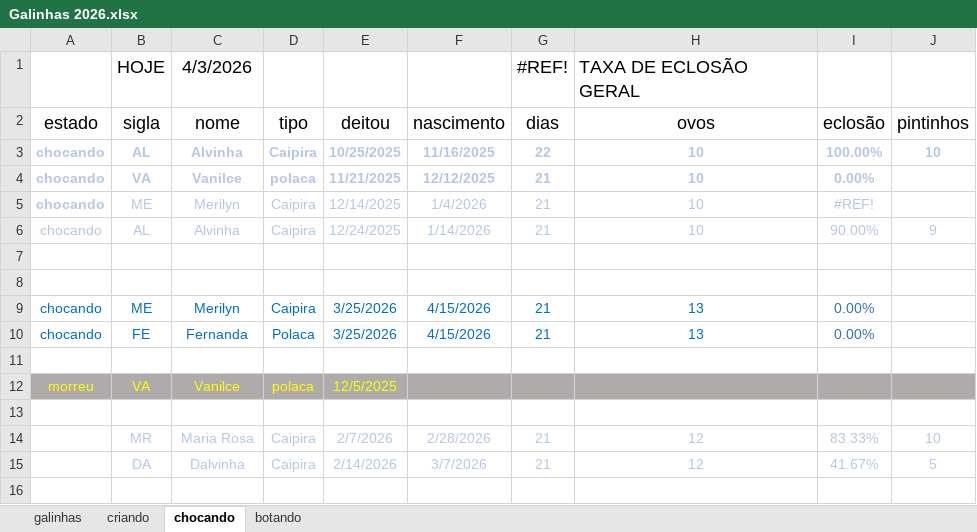
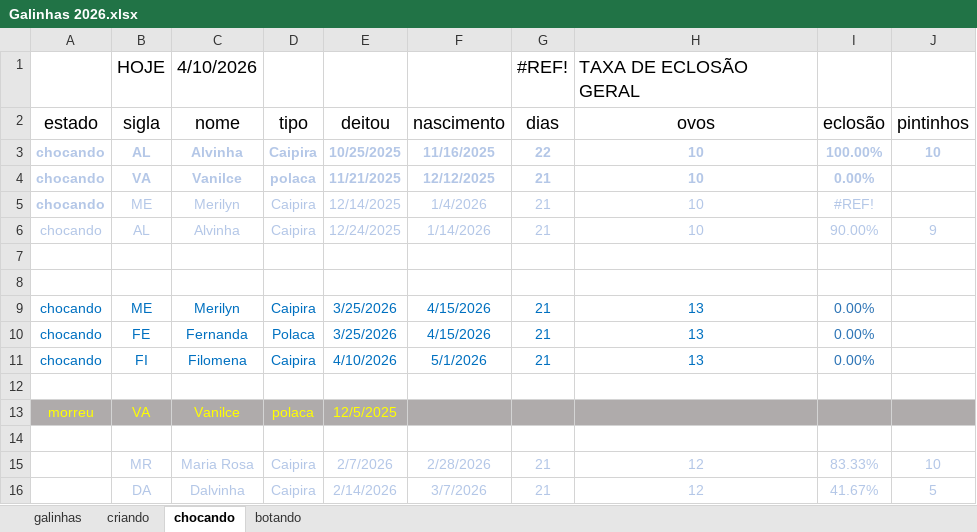
Before and after one commit to HumbertoEliaSoares01/BichosDeCasa, an Excel workbook: Galinhas/Galinhas 2026.xlsx, sheet chocando, drawn as a sheet; values as stored, in another font and other column widths than the file's, no borders; the diff names each change by its address in the sheet, - before the commit and + after, or states it on an @@ line.

```diff
--- a/Galinhas/Galinhas 2026.xlsx (sheet chocando)
+++ b/Galinhas/Galinhas 2026.xlsx (sheet chocando)
-C1 (nome): 4/3/2026
+C1 (nome): 4/10/2026
+row 11: chocando | FI | Filomena | Caipira | 4/10/2026 | 5/1/2026 | 21 | 13 | 0.00%
```
Also changed, not shown: sheet galinhas, sheet criando, sheet botando.
